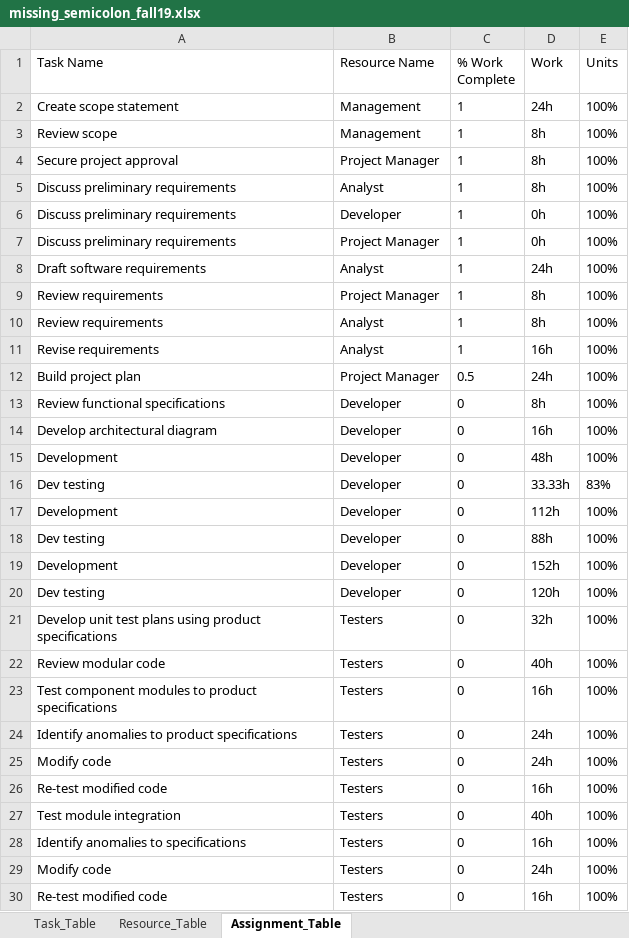
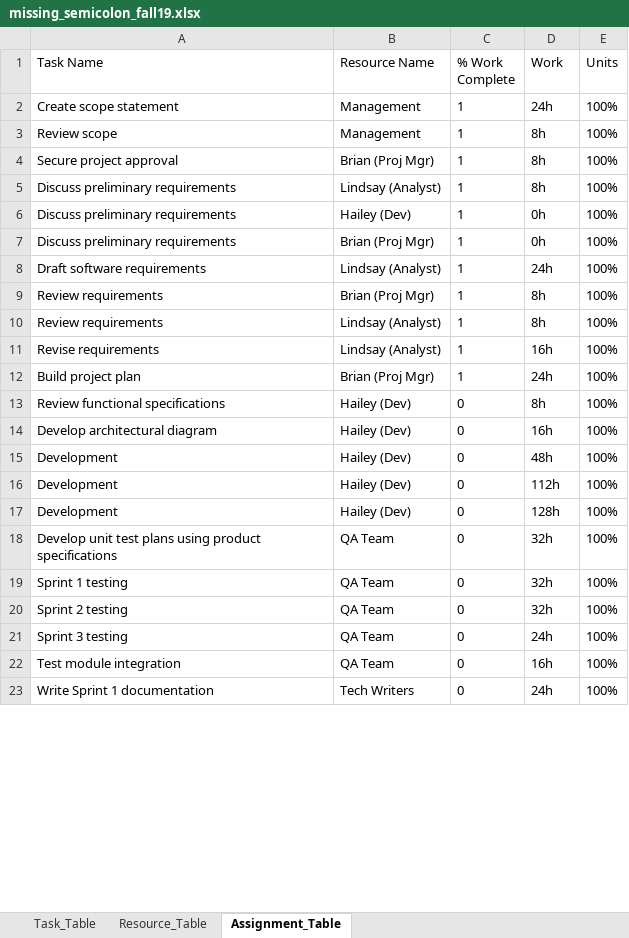
Before and after one commit to yourFriendWes/csc-478-cap, an Excel workbook: docs/missing_semicolon_fall19.xlsx, sheet Assignment_Table, drawn as a sheet; only a part is shown; values as stored, in another font and other column widths than the file's, no borders; removed rows and columns are numbered as before the commit, all else as after; the diff covers the shown part only; the diff names each change by its address in the sheet, - before the commit and + after, or states it on an @@ line.

Commit message:
updated project plan files

```diff
--- a/docs/missing_semicolon_fall19.xlsx (sheet Assignment_Table)
+++ b/docs/missing_semicolon_fall19.xlsx (sheet Assignment_Table)
-B4 (Resource Name): Project Manager
+B4 (Resource Name): Brian (Proj Mgr)
-B5 (Resource Name): Analyst
+B5 (Resource Name): Lindsay (Analyst)
-B6 (Resource Name): Developer
+B6 (Resource Name): Hailey (Dev)
-B7 (Resource Name): Project Manager
+B7 (Resource Name): Brian (Proj Mgr)
-B8 (Resource Name): Analyst
+B8 (Resource Name): Lindsay (Analyst)
-B9 (Resource Name): Project Manager
+B9 (Resource Name): Brian (Proj Mgr)
-B10:B11 (Resource Name): Analyst
+B10:B11 (Resource Name): Lindsay (Analyst)
-B12 (Resource Name): Project Manager
+B12 (Resource Name): Brian (Proj Mgr)
-C12 (% Work Complete): 0.5
+C12 (% Work Complete): 1
-B13:B15 (Resource Name): Developer
+B13:B15 (Resource Name): Hailey (Dev)
-row 16: Dev testing | Developer | 0 | 33.33h | 83%
-B16 (Resource Name): Developer
+B16 (Resource Name): Hailey (Dev)
-row 18: Dev testing | Developer | 0 | 88h | 100%
-B17 (Resource Name): Developer
+B17 (Resource Name): Hailey (Dev)
-D17 (Work): 152h
+D17 (Work): 128h
-row 20: Dev testing | Developer | 0 | 120h | 100%
-B18 (Resource Name): Testers
+B18 (Resource Name): QA Team
-row 22: Review modular code | Testers | 0 | 40h | 100%
-row 23: Test component modules to product specifications | Testers | 0 | 16h | 100%
+row 19: Sprint 1 testing | QA Team | 0 | 32h | 100%
+row 20: Sprint 2 testing | QA Team | 0 | 32h | 100%
-A21 (Task Name): Identify anomalies to product specifications
+A21 (Task Name): Sprint 3 testing
-B21 (Resource Name): Testers
+B21 (Resource Name): QA Team
-row 25: Modify code | Testers | 0 | 24h | 100%
-row 26: Re-test modified code | Testers | 0 | 16h | 100%
-B22 (Resource Name): Testers
+B22 (Resource Name): QA Team
-D22 (Work): 40h
+D22 (Work): 16h
-row 28: Identify anomalies to specifications | Testers | 0 | 16h | 100%
-A23 (Task Name): Modify code
+A23 (Task Name): Write Sprint 1 documentation
-B23 (Resource Name): Testers
+B23 (Resource Name): Tech Writers
-row 30: Re-test modified code | Testers | 0 | 16h | 100%
```
Also changed, not shown: 9 removed rows and 10 edited cells elsewhere in this sheet, sheet Task_Table, sheet Resource_Table, 1 other file.
